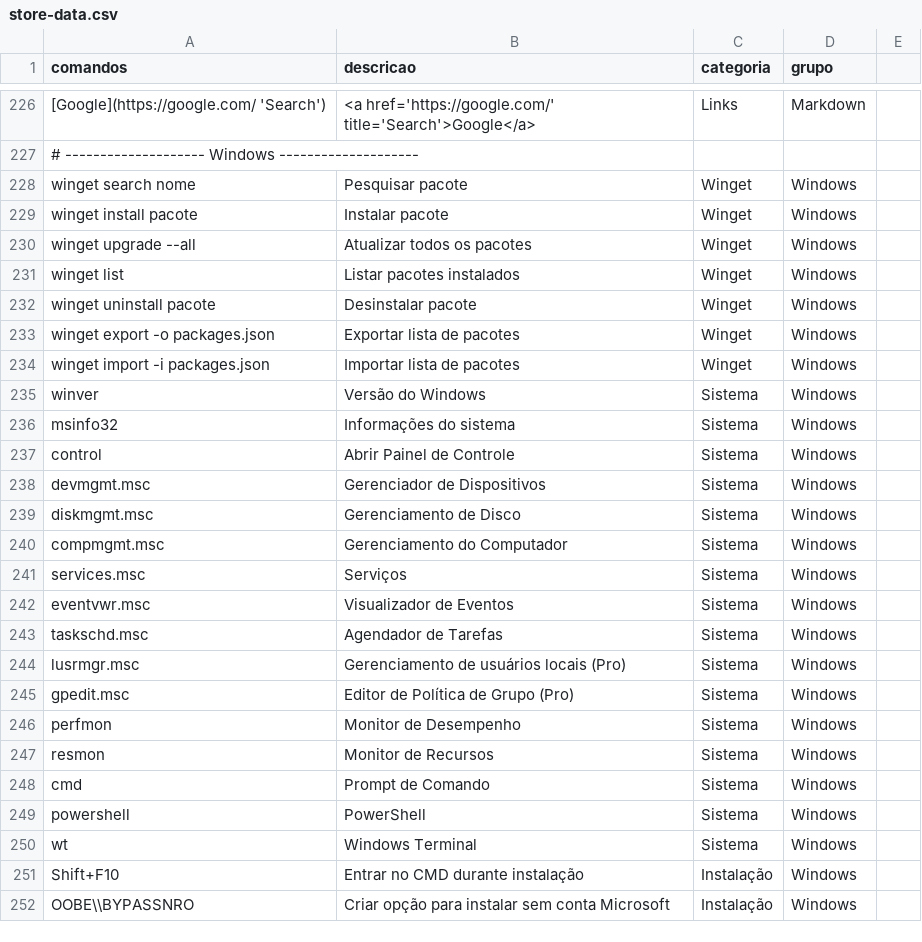
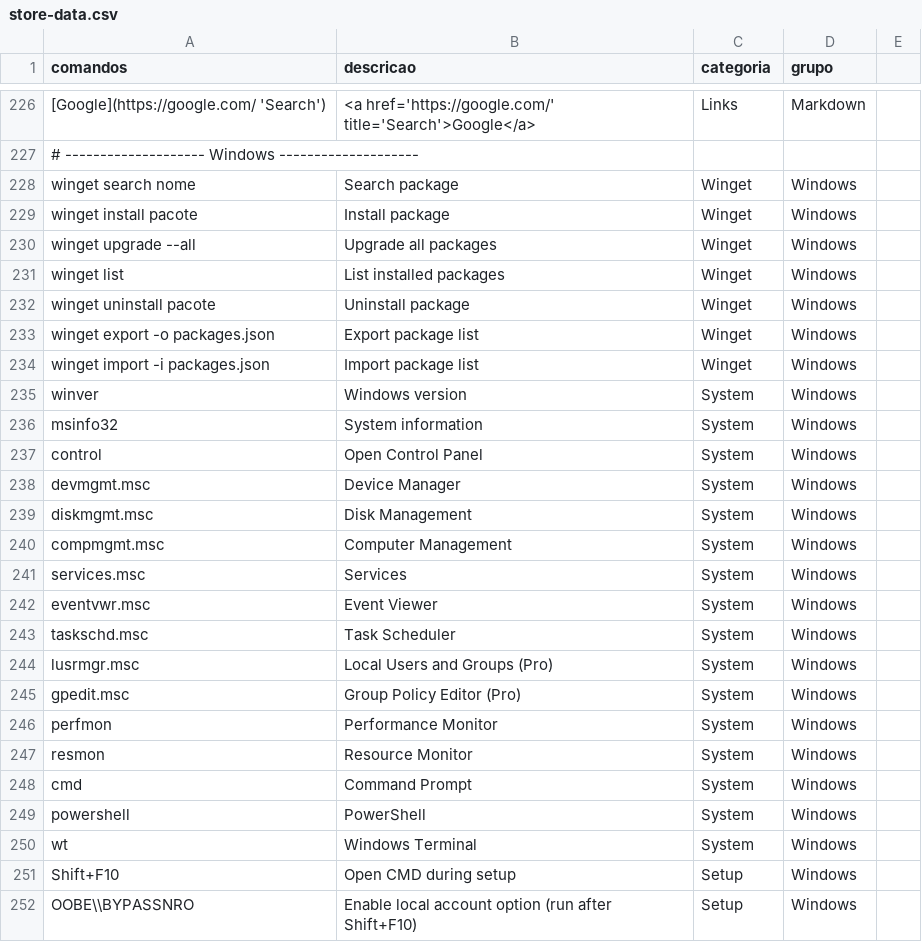
Before and after one commit to ConradoAlmeida/cheatsheets, a CSV file: _data/store-data.csv, drawn as a sheet; only a part is shown, gaps mark what is left out; the diff names each change by its address in the sheet, - before the commit and + after, or states it on an @@ line.

Commit message:
corrigido conteudo para ingles

```diff
--- a/_data/store-data.csv
+++ b/_data/store-data.csv
-B228 (descricao): Pesquisar pacote
+B228 (descricao): Search package
-B229 (descricao): Instalar pacote
+B229 (descricao): Install package
-B230 (descricao): Atualizar todos os pacotes
+B230 (descricao): Upgrade all packages
-B231 (descricao): Listar pacotes instalados
+B231 (descricao): List installed packages
-B232 (descricao): Desinstalar pacote
+B232 (descricao): Uninstall package
-B233 (descricao): Exportar lista de pacotes
+B233 (descricao): Export package list
-B234 (descricao): Importar lista de pacotes
+B234 (descricao): Import package list
-B235 (descricao): Versão do Windows
+B235 (descricao): Windows version
-C235:C250 (categoria): Sistema
+C235:C250 (categoria): System
-B236 (descricao): Informações do sistema
+B236 (descricao): System information
-B237 (descricao): Abrir Painel de Controle
+B237 (descricao): Open Control Panel
-B238 (descricao): Gerenciador de Dispositivos
+B238 (descricao): Device Manager
-B239 (descricao): Gerenciamento de Disco
+B239 (descricao): Disk Management
-B240 (descricao): Gerenciamento do Computador
+B240 (descricao): Computer Management
-B241 (descricao): Serviços
+B241 (descricao): Services
-B242 (descricao): Visualizador de Eventos
+B242 (descricao): Event Viewer
-B243 (descricao): Agendador de Tarefas
+B243 (descricao): Task Scheduler
-B244 (descricao): Gerenciamento de usuários locais (Pro)
+B244 (descricao): Local Users and Groups (Pro)
-B245 (descricao): Editor de Política de Grupo (Pro)
+B245 (descricao): Group Policy Editor (Pro)
-B246 (descricao): Monitor de Desempenho
+B246 (descricao): Performance Monitor
-B247 (descricao): Monitor de Recursos
+B247 (descricao): Resource Monitor
-B248 (descricao): Prompt de Comando
+B248 (descricao): Command Prompt
-B251 (descricao): Entrar no CMD durante instalação
+B251 (descricao): Open CMD during setup
-C251:C252 (categoria): Instalação
+C251:C252 (categoria): Setup
-B252 (descricao): Criar opção para instalar sem conta Microsoft
+B252 (descricao): Enable local account option (run after Shift+F10)
```
Also changed, not shown: 5 other files.
